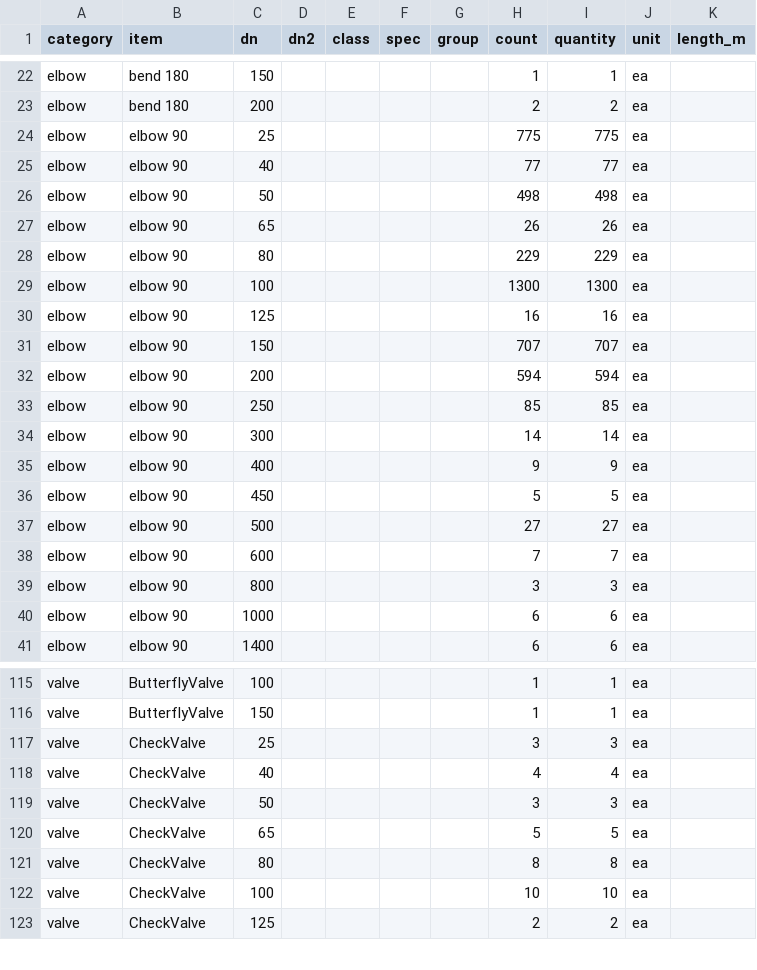
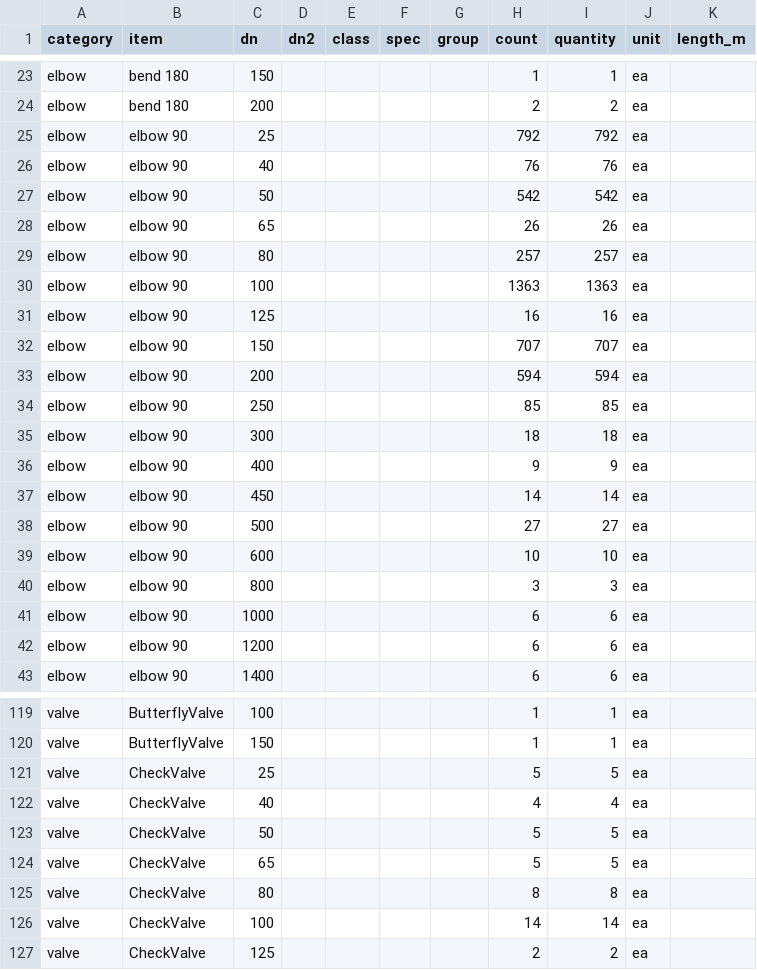
Before and after one commit to ChemE-as-Code/process-library, a CSV file: processes/lactic-acid-1/estimate/mto.csv, drawn as a sheet; only a part is shown, gaps mark what is left out; the diff covers the shown part only.

```diff
--- a/processes/lactic-acid-1/estimate/mto.csv
+++ b/processes/lactic-acid-1/estimate/mto.csv
@@ -23,8 +24,8 @@ elbow,bend 180,150,,,,,1,1,ea,
 elbow,bend 180,200,,,,,2,2,ea,
-elbow,elbow 90,25,,,,,775,775,ea,
-elbow,elbow 90,40,,,,,77,77,ea,
-elbow,elbow 90,50,,,,,498,498,ea,
+elbow,elbow 90,25,,,,,792,792,ea,
+elbow,elbow 90,40,,,,,76,76,ea,
+elbow,elbow 90,50,,,,,542,542,ea,
 elbow,elbow 90,65,,,,,26,26,ea,
-elbow,elbow 90,80,,,,,229,229,ea,
-elbow,elbow 90,100,,,,,1300,1300,ea,
+elbow,elbow 90,80,,,,,257,257,ea,
+elbow,elbow 90,100,,,,,1363,1363,ea,
 elbow,elbow 90,125,,,,,16,16,ea,
@@ -33,9 +34,10 @@ elbow,elbow 90,200,,,,,594,594,ea,
 elbow,elbow 90,250,,,,,85,85,ea,
-elbow,elbow 90,300,,,,,14,14,ea,
+elbow,elbow 90,300,,,,,18,18,ea,
 elbow,elbow 90,400,,,,,9,9,ea,
-elbow,elbow 90,450,,,,,5,5,ea,
+elbow,elbow 90,450,,,,,14,14,ea,
 elbow,elbow 90,500,,,,,27,27,ea,
-elbow,elbow 90,600,,,,,7,7,ea,
+elbow,elbow 90,600,,,,,10,10,ea,
 elbow,elbow 90,800,,,,,3,3,ea,
 elbow,elbow 90,1000,,,,,6,6,ea,
+elbow,elbow 90,1200,,,,,6,6,ea,
 elbow,elbow 90,1400,,,,,6,6,ea,
@@ -116,8 +120,8 @@ valve,ButterflyValve,100,,,,,1,1,ea,
 valve,ButterflyValve,150,,,,,1,1,ea,
-valve,CheckValve,25,,,,,3,3,ea,
+valve,CheckValve,25,,,,,5,5,ea,
 valve,CheckValve,40,,,,,4,4,ea,
-valve,CheckValve,50,,,,,3,3,ea,
+valve,CheckValve,50,,,,,5,5,ea,
 valve,CheckValve,65,,,,,5,5,ea,
 valve,CheckValve,80,,,,,8,8,ea,
-valve,CheckValve,100,,,,,10,10,ea,
+valve,CheckValve,100,,,,,14,14,ea,
 valve,CheckValve,125,,,,,2,2,ea,
```
Also changed, not shown: 3 added rows and 71 edited cells elsewhere in this file, 5 other files.
